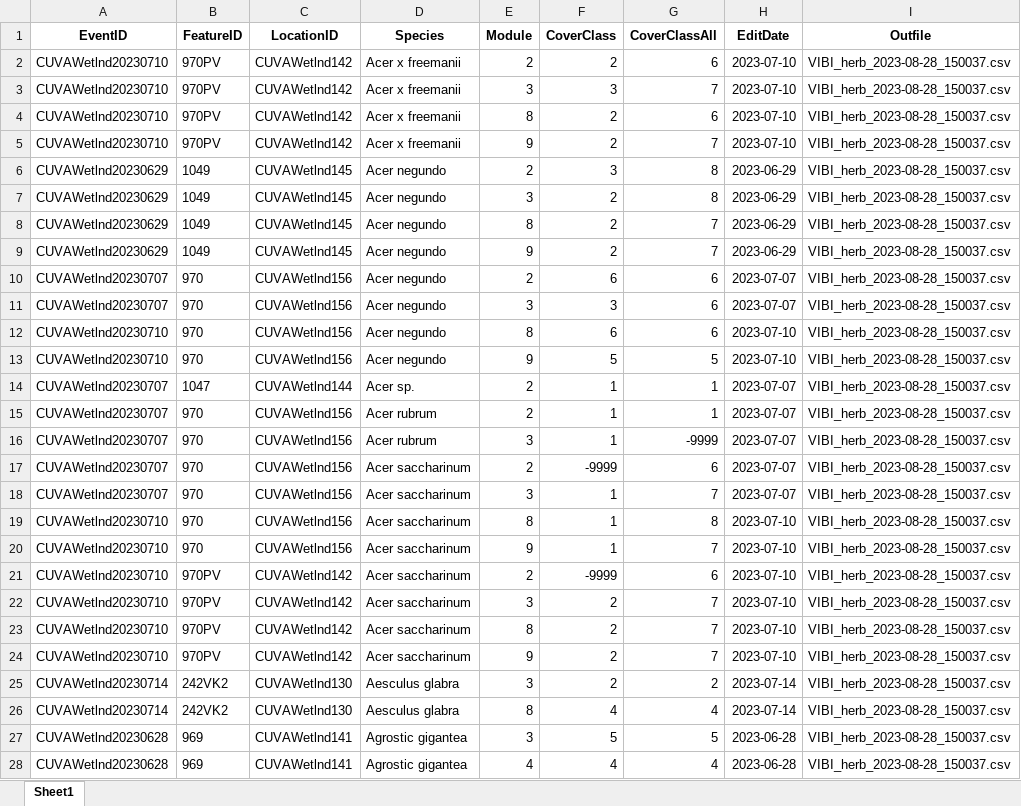
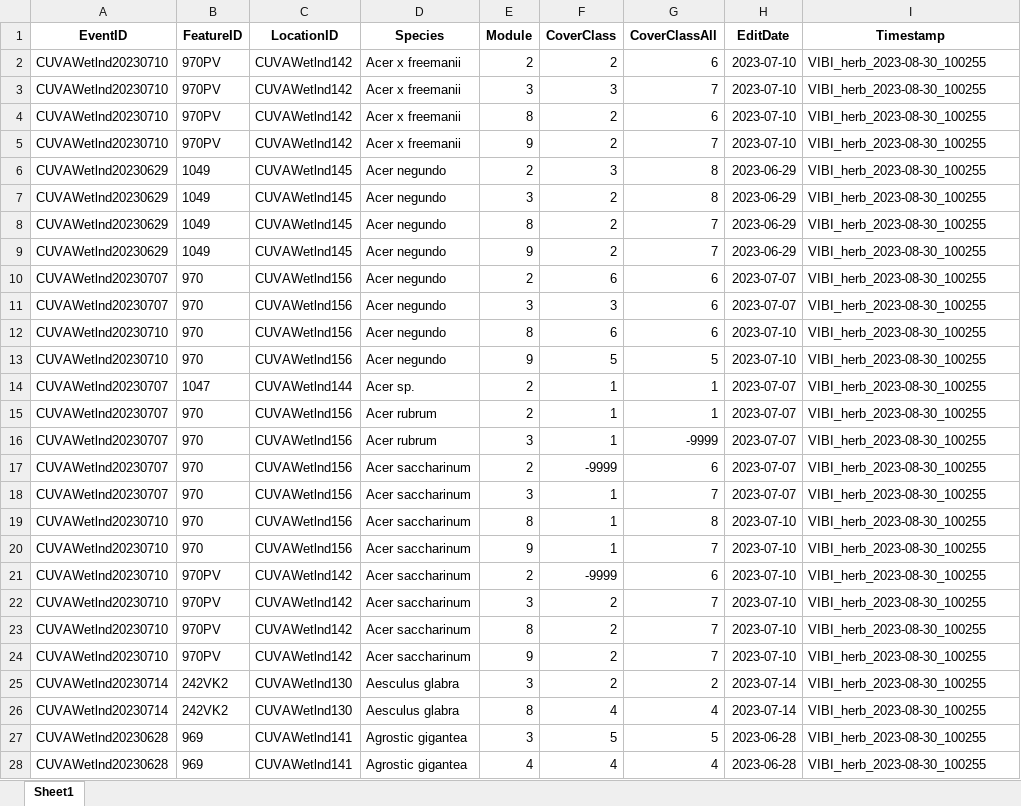
Before and after one commit to HeartlandNetwork/HTLN-Wetlands-Survey123, an Excel workbook: src/Load_VIBI_herb.xlsx, sheet Sheet1, drawn as a sheet; only a part is shown; values as stored, in another font and other column widths than the file's, no borders; the diff covers the shown part only; the diff names each change by its address in the sheet, - before the commit and + after, or states it on an @@ line.

Commit message:
VIBI herb uploader

```diff
--- a/src/Load_VIBI_herb.xlsx (sheet Sheet1)
+++ b/src/Load_VIBI_herb.xlsx (sheet Sheet1)
-I1: Outfile
+I1: Timestamp
-I2:I28 (Timestamp): VIBI_herb_2023-08-28_150037.csv
+I2:I28 (Timestamp): VIBI_herb_2023-08-30_100255
```
Also changed, not shown: 964 edited cells elsewhere in this sheet, src/HTLN_CUVA_VIBIFieldDataform_0721_speciesfixed.xlsx, 4 other files.
